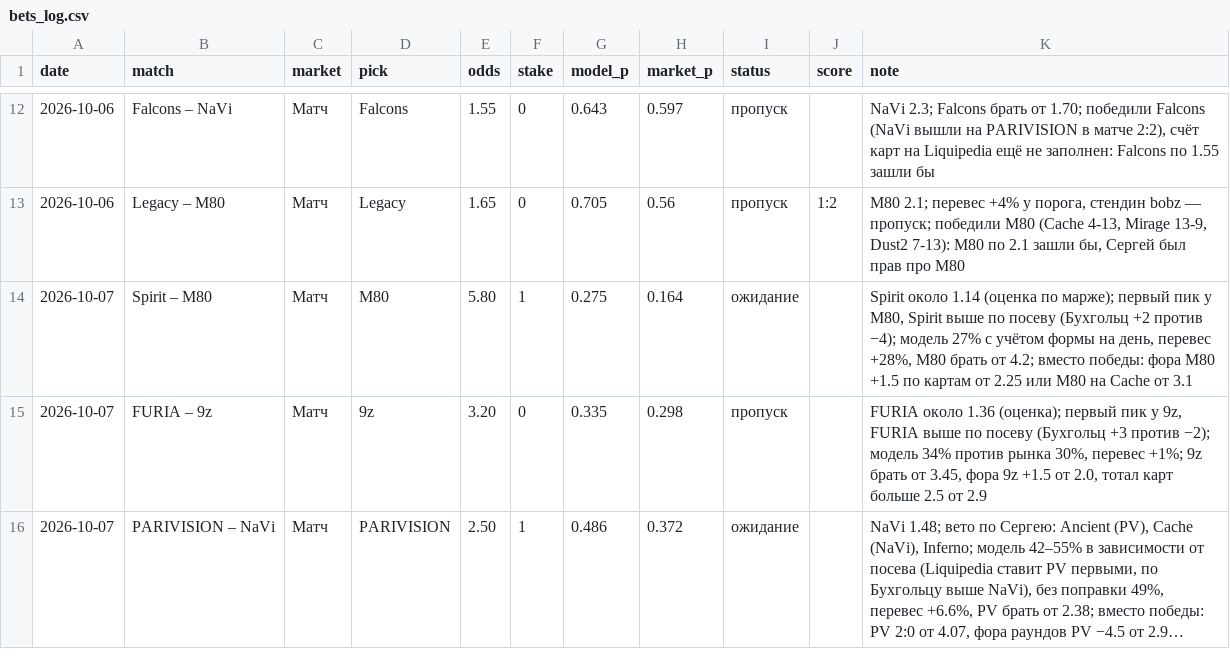
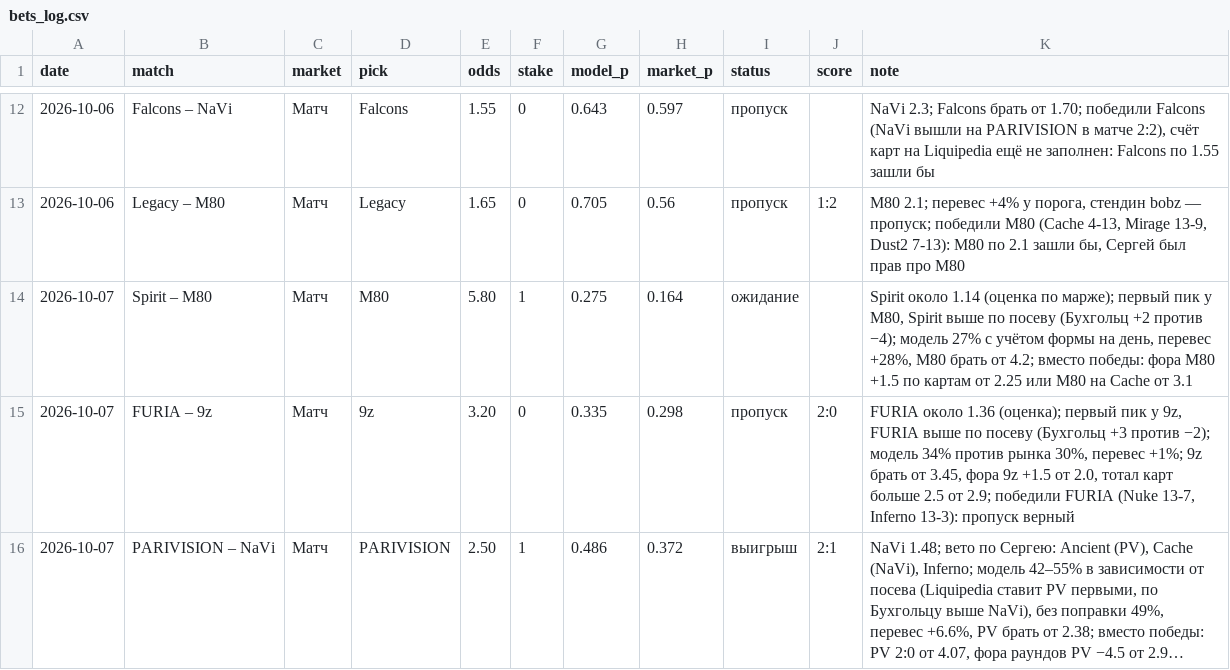
Before and after one commit to sb291099-create/Cs2-form, a CSV file: data/bets_log.csv, drawn as a sheet; only a part is shown, gaps mark what is left out; long unchanged cells end in …; the diff names each change by its address in the sheet, - before the commit and + after, or states it on an @@ line.

```diff
--- a/data/bets_log.csv
+++ b/data/bets_log.csv
-J15 (score): (empty)
+J15 (score): 2:0
-K15 (note): …2.5 от 2.9
+K15 (note): …2.5 от 2.9; победили FURIA (Nuke 13-7, Inferno 13-3): пропуск верный
-I16 (status): ожидание
+I16 (status): выигрыш
-J16 (score): (empty)
+J16 (score): 2:1
```
Also changed, not shown: data/virtual_bank.csv.
